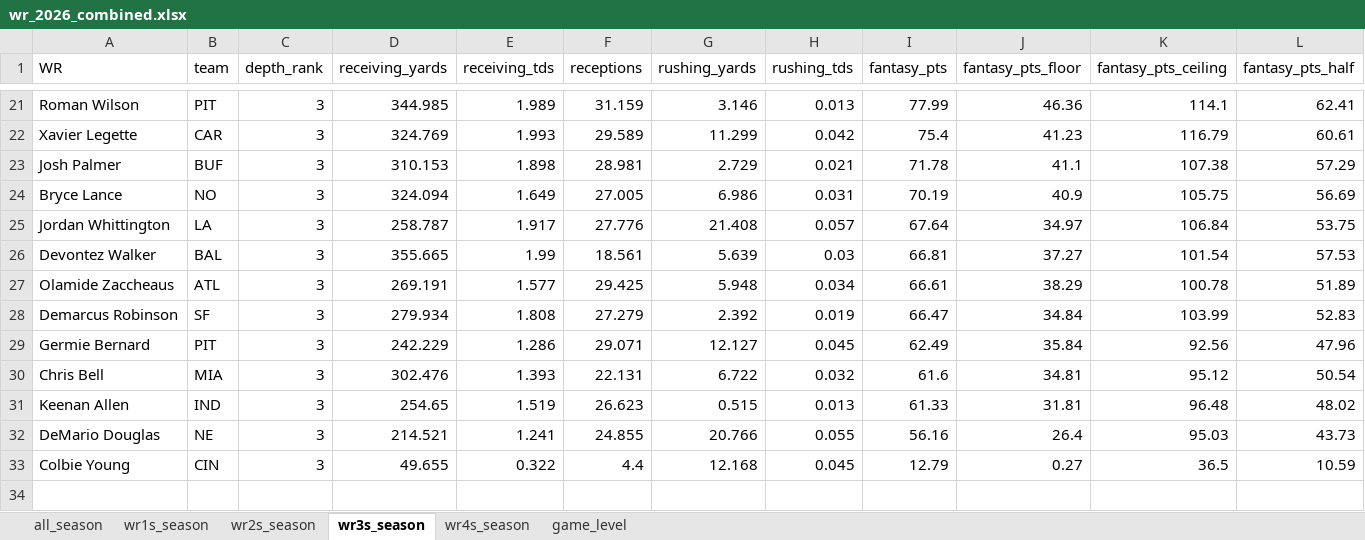
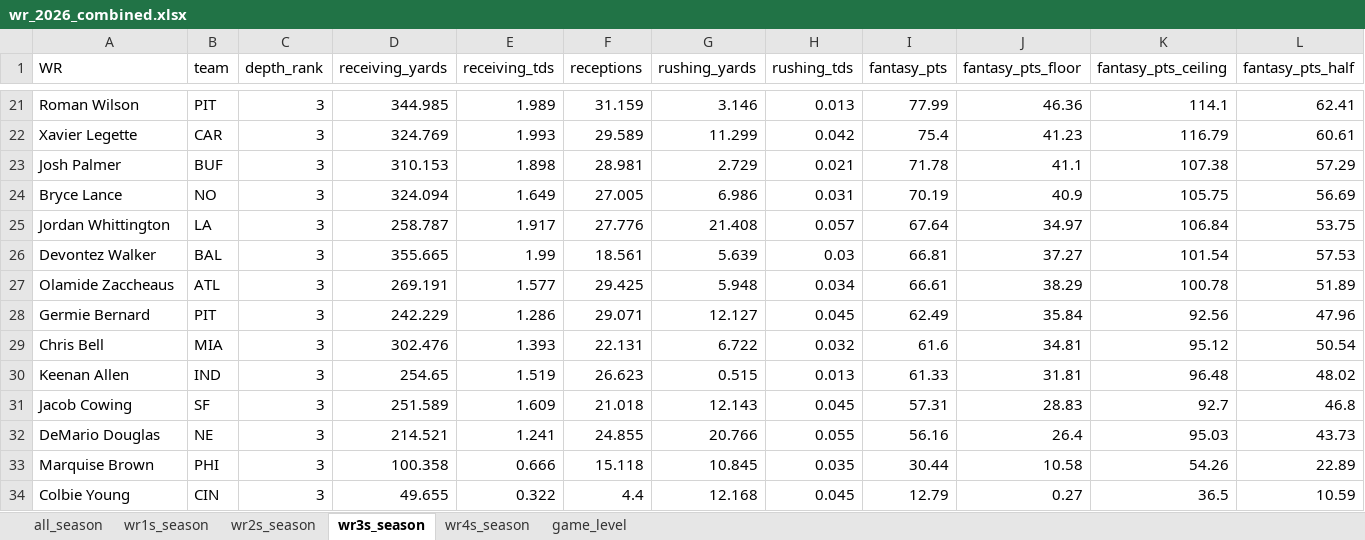
Before and after one commit to egomaniacsfantasy/lineup-lab, an Excel workbook: projections/wr_2026_combined.xlsx, sheet wr3s_season, drawn as a sheet; only a part is shown, gaps mark what is left out; values as stored, in another font and other column widths than the file's, no borders; removed rows and columns are numbered as before the commit, all else as after; rows hold the shown columns only; the diff names each change by its address in the sheet, - before the commit and + after, or states it on an @@ line.

```diff
--- a/projections/wr_2026_combined.xlsx (sheet wr3s_season)
+++ b/projections/wr_2026_combined.xlsx (sheet wr3s_season)
-row 28: Demarcus Robinson | SF | 3 | 279.934 | 1.808 | 27.279 | 2.392 | 0.019 | 66.47 | 34.84 | 103.99 | 52.83
+row 31: Jacob Cowing | SF | 3 | 251.589 | 1.609 | 21.018 | 12.143 | 0.045 | 57.31 | 28.83 | 92.7 | 46.8
+row 33: Marquise Brown | PHI | 3 | 100.358 | 0.666 | 15.118 | 10.845 | 0.035 | 30.44 | 10.58 | 54.26 | 22.89
```
Also changed, not shown: sheet game_level, sheet all_season, sheet wr4s_season, sheet wr1s_season, sheet wr2s_season.
